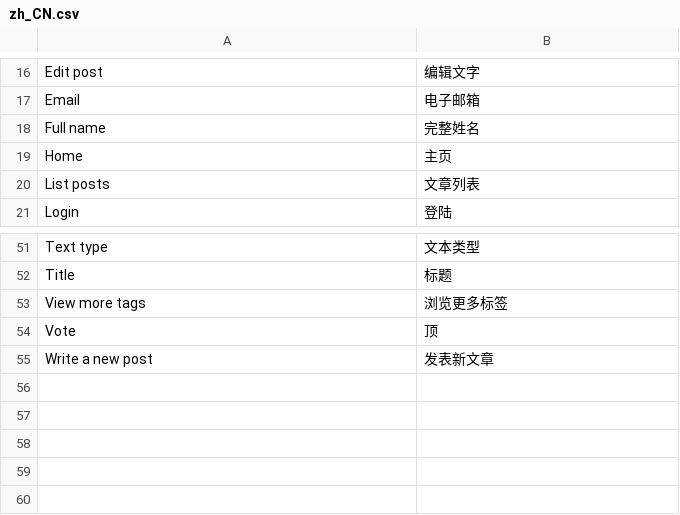
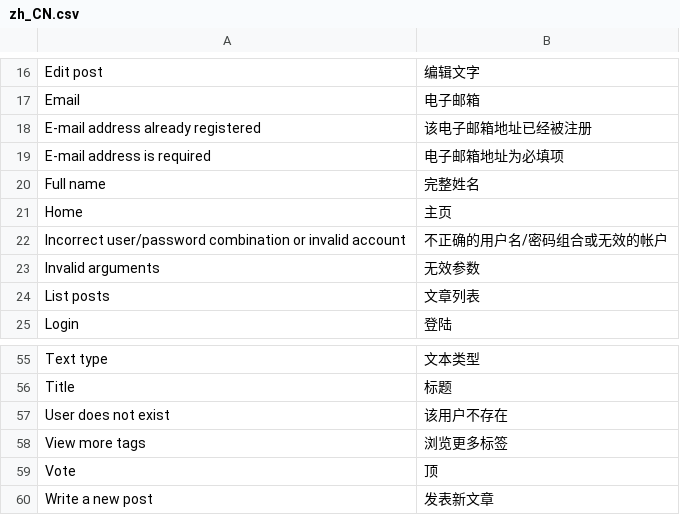
Before and after one commit to puentesarrin/selene, a CSV file: translations/zh_CN.csv, drawn as a sheet; only a part is shown, gaps mark what is left out; the diff names each change by its address in the sheet, - before the commit and + after, or states it on an @@ line.

```diff
--- a/translations/zh_CN.csv
+++ b/translations/zh_CN.csv
+row 18: E-mail address already registered | 该电子邮箱地址已经被注册
+row 19: E-mail address is required | 电子邮箱地址为必填项
+row 22: Incorrect user/password combination or invalid account | 不正确的用户名/密码组合或无效的帐户
+row 23: Invalid arguments | 无效参数
+row 57: User does not exist | 该用户不存在
```
Also changed, not shown: translations/zh_HK.csv.
